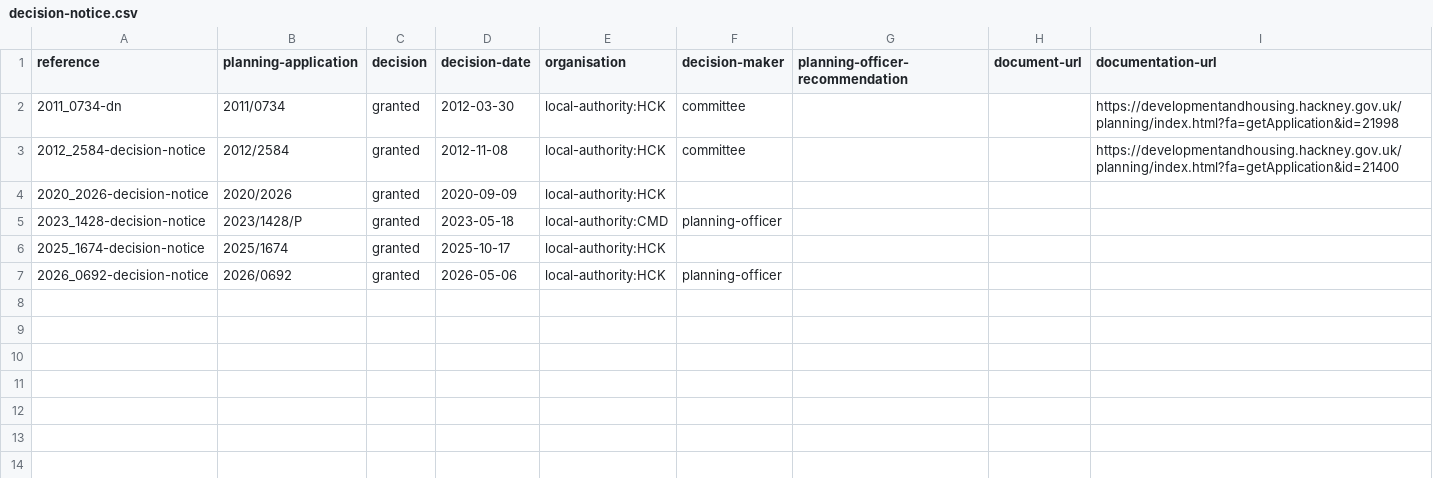
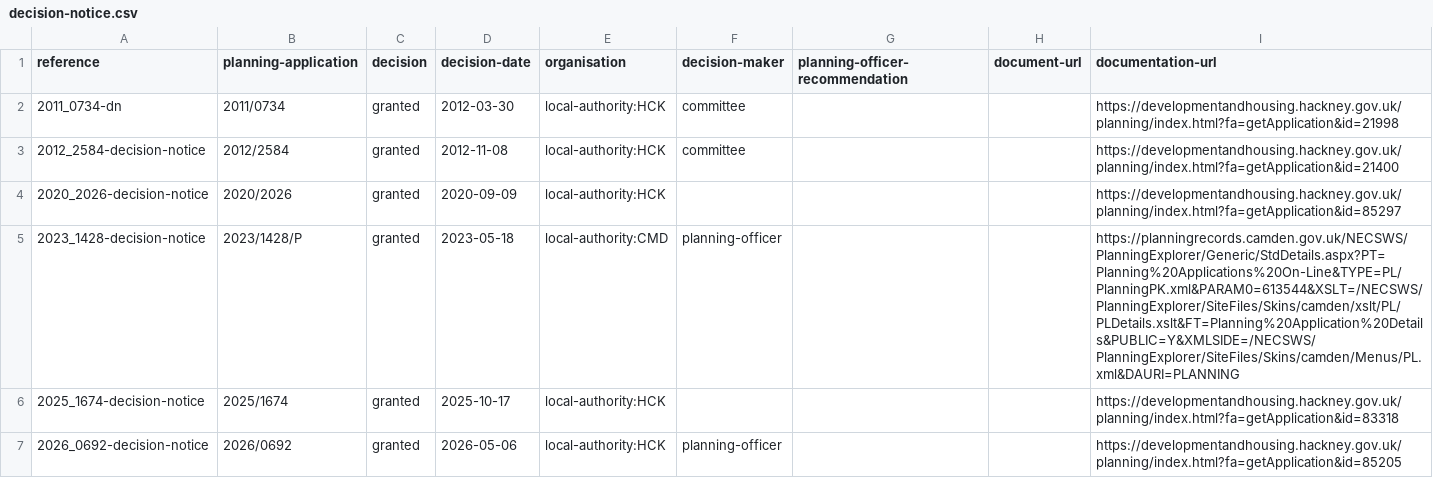
Before and after one commit to digital-land/planning-application-data-specification, a CSV file: data/analysis/applications/datasets/decision-notice.csv, drawn as a sheet.

Commit message:
docs: add the missing documentation-urls

```diff
--- a/data/analysis/applications/datasets/decision-notice.csv
+++ b/data/analysis/applications/datasets/decision-notice.csv
@@ -3,5 +3,5 @@ reference,planning-application,decision,decision-date,organisation,decision-make
 2012_2584-decision-notice,2012/2584,granted,2012-11-08,local-authority:HCK,committee,,,https://developmentandhousing.hackney.gov.uk/planning/index.html?fa=getApplication&id=21400
-2020_2026-decision-notice,2020/2026,granted,2020-09-09,local-authority:HCK,,,,
-2023_1428-decision-notice,2023/1428/P,granted,2023-05-18,local-authority:CMD,planning-officer,,,
-2025_1674-decision-notice,2025/1674,granted,2025-10-17,local-authority:HCK,,,,
-2026_0692-decision-notice,2026/0692,granted,2026-05-06,local-authority:HCK,planning-officer,,,
+2020_2026-decision-notice,2020/2026,granted,2020-09-09,local-authority:HCK,,,,https://developmentandhousing.hackney.gov.uk/planning/index.html?fa=getApplication&id=85297
+2023_1428-decision-notice,2023/1428/P,granted,2023-05-18,local-authority:CMD,planning-officer,,,https://planningrecords.camden.gov.uk/NECSWS/PlanningExplorer/Generic/StdDetails.aspx?PT=Planning%20Applications%20On-Line&TYPE=PL/PlanningPK.xml&PARAM0=613544&XSLT=/NECSWS/PlanningExplorer/SiteFiles/Skins/camden/xslt/PL/PLDetails.xslt&FT=Planning%20Application%20Details&PUBLIC=Y&XMLSIDE=/NECSWS/PlanningExplorer/SiteFiles/Skins/camden/Menus/PL.xml&DAURI=PLANNING
+2025_1674-decision-notice,2025/1674,granted,2025-10-17,local-authority:HCK,,,,https://developmentandhousing.hackney.gov.uk/planning/index.html?fa=getApplication&id=83318
+2026_0692-decision-notice,2026/0692,granted,2026-05-06,local-authority:HCK,planning-officer,,,https://developmentandhousing.hackney.gov.uk/planning/index.html?fa=getApplication&id=85205
```
Also changed, not shown: data/analysis/applications/datasets/planning-application.csv, 1 other file.
